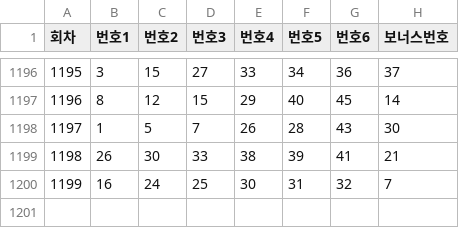
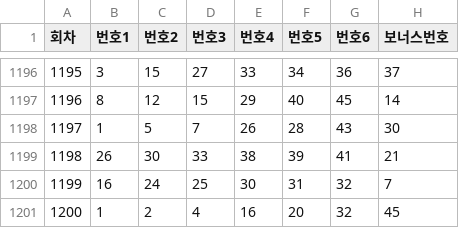
Before and after one commit to chkue2/lotto-predictor, a CSV file: lotto_data.csv, drawn as a sheet; only a part is shown, gaps mark what is left out.

Commit message:
data 추가

```diff
--- a/lotto_data.csv
+++ b/lotto_data.csv
@@ -1200 +1200,2 @@
 1199,16,24,25,30,31,32,7
+1200,1,2,4,16,20,32,45
```
